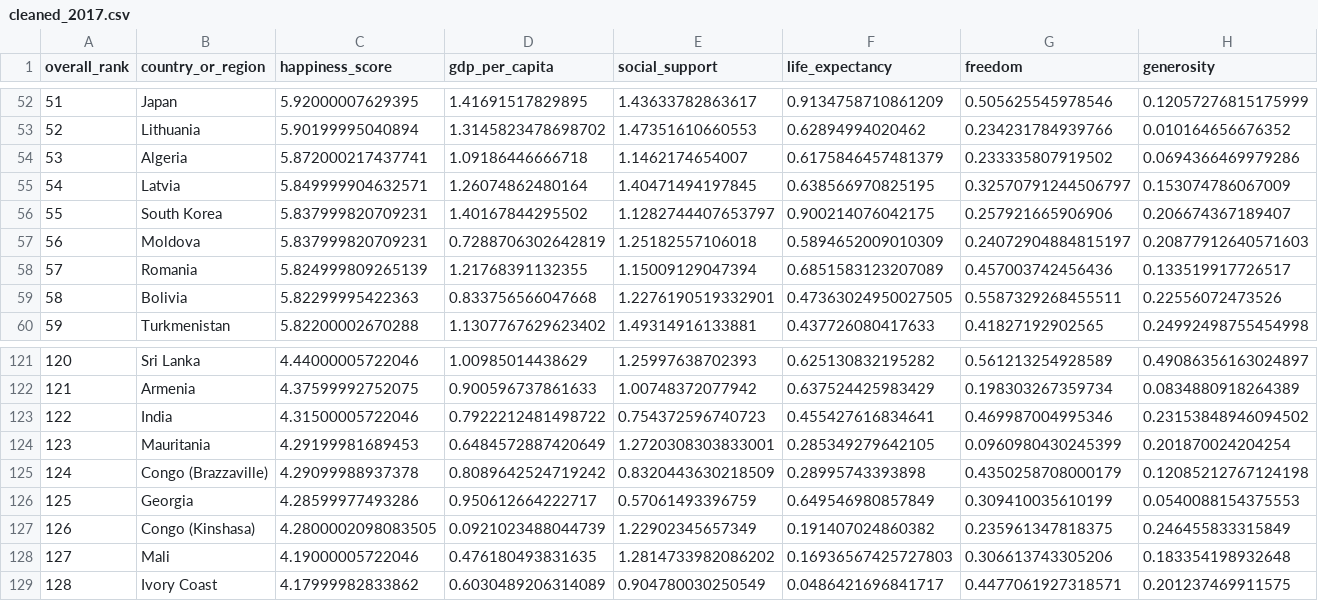
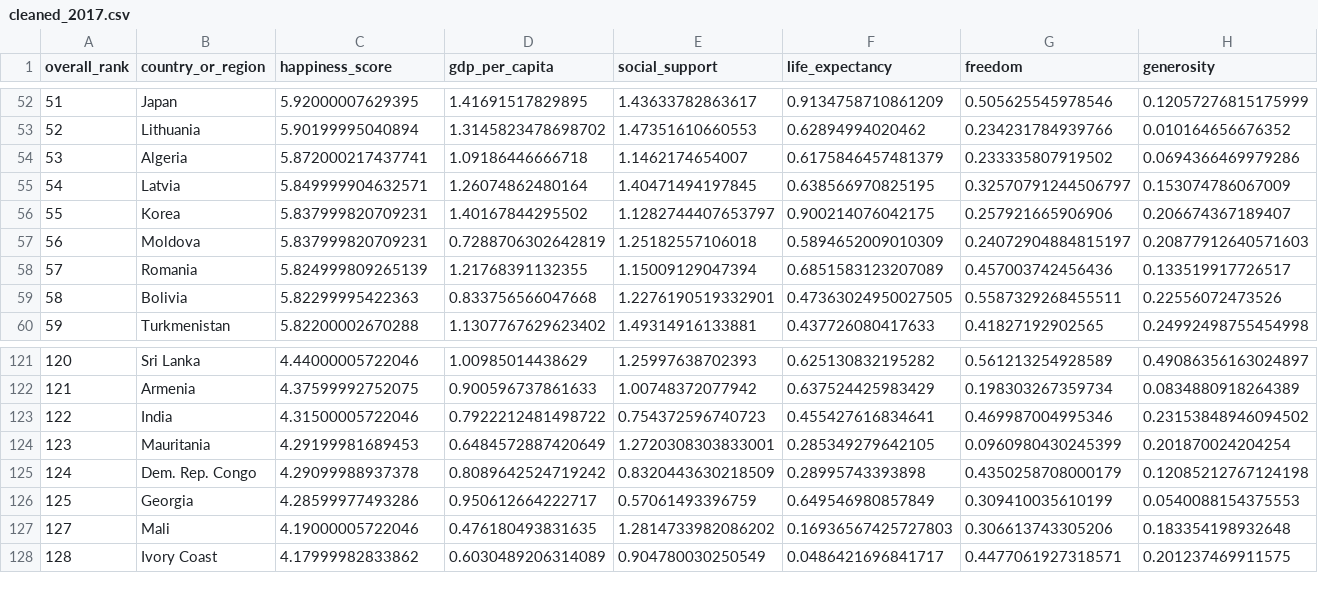
Before and after one commit to collinmpage/World-Happiness-Project, a CSV file: Cleaned_Data/cleaned_2017.csv, drawn as a sheet; only a part is shown, gaps mark what is left out; rows hold the shown columns only; the diff names each change by its address in the sheet, - before the commit and + after, or states it on an @@ line.

```diff
--- a/Cleaned_Data/cleaned_2017.csv
+++ b/Cleaned_Data/cleaned_2017.csv
-B56 (country_or_region): South Korea
+B56 (country_or_region): Korea
-B125 (country_or_region): Congo (Brazzaville)
+B125 (country_or_region): Dem. Rep. Congo
-row 127: 126 | Congo (Kinshasa) | 4.2800002098083505 | 0.0921023488044739 | 1.22902345657349 | 0.191407024860382 | 0.235961347818375 | 0.246455833315849
```
Also changed, not shown: Cleaned_Data/cleaned_2015.csv, Cleaned_Data/cleaned_2016.csv, 18 other files.
